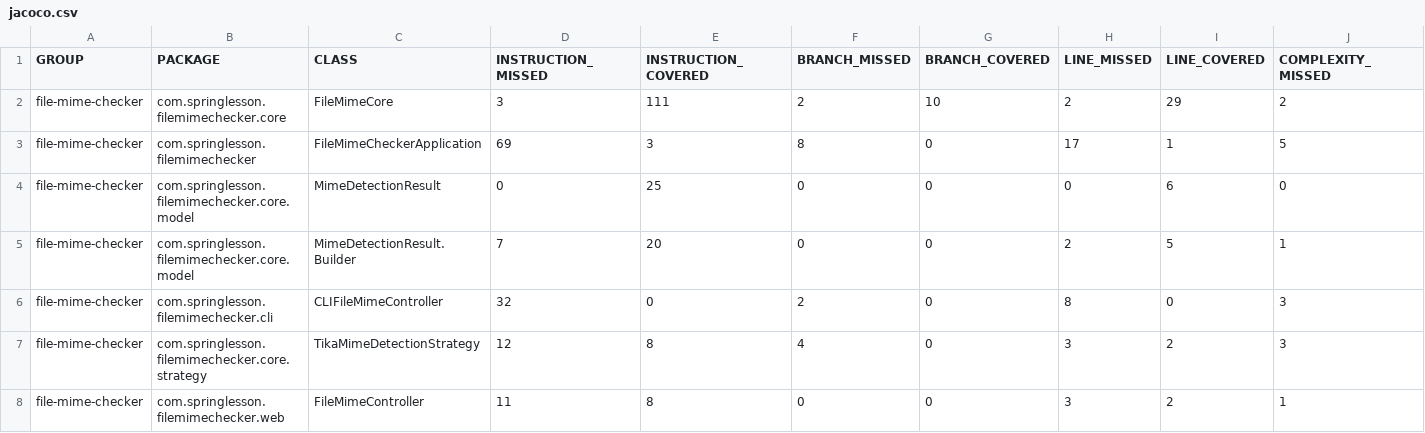
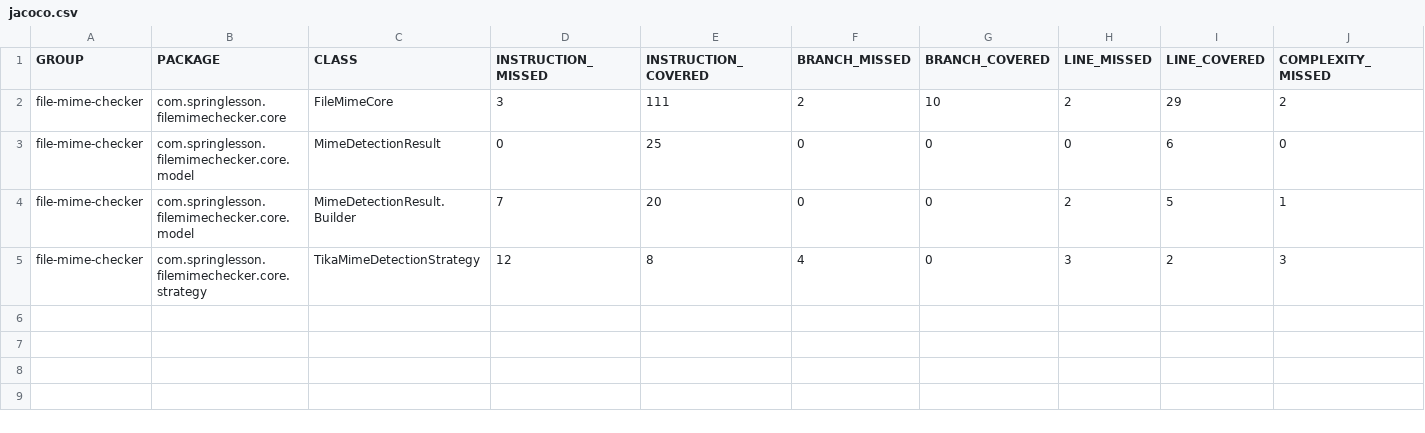
Before and after one commit to gg582/file-mime-checker, a CSV file: target/site/jacoco/jacoco.csv, drawn as a sheet; only a part is shown; rows hold the shown columns only; the diff names each change by its address in the sheet, - before the commit and + after, or states it on an @@ line.

```diff
--- a/target/site/jacoco/jacoco.csv
+++ b/target/site/jacoco/jacoco.csv
-row 3: file-mime-checker | com.springlesson.filemimechecker | FileMimeCheckerApplication | 69 | 3 | 8 | 0 | 17 | 1 | 5
-row 6: file-mime-checker | com.springlesson.filemimechecker.cli | CLIFileMimeController | 32 | 0 | 2 | 0 | 8 | 0 | 3
-row 8: file-mime-checker | com.springlesson.filemimechecker.web | FileMimeController | 11 | 8 | 0 | 0 | 3 | 2 | 1
```
Also changed, not shown: 38 other files.
